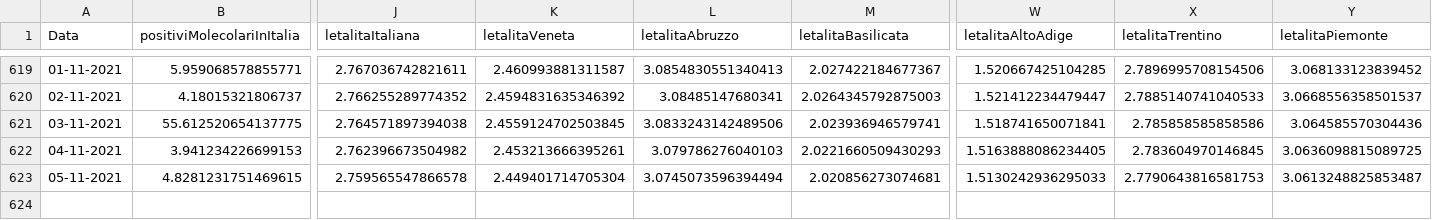
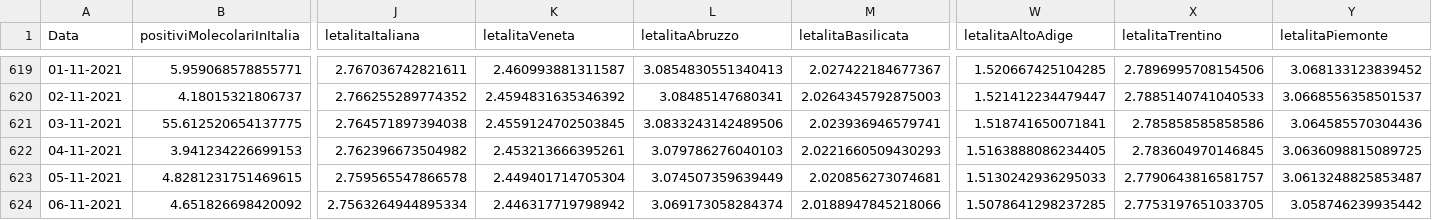
Before and after one commit to DigitalChriAri/Covid, a CSV file: Covid19GraficiItaliaEVeneto.csv, drawn as a sheet; only a part is shown, gaps mark what is left out; rows hold the shown columns only; the diff names each change by its address in the sheet, - before the commit and + after, or states it on an @@ line.

```diff
--- a/Covid19GraficiItaliaEVeneto.csv
+++ b/Covid19GraficiItaliaEVeneto.csv
-L623 (letalitaAbruzzo): 3.0745073596394494
+L623 (letalitaAbruzzo): 3.074507359639449
-X623 (letalitaTrentino): 2.7790643816581753
+X623 (letalitaTrentino): 2.7790643816581757
+row 624: 06-11-2021 | 4.651826698420092 | 2.7563264944895334 | 2.446317719798942 | 3.069173058284374 | 2.0188947845218066 | 1.5078641298237285 | 2.7753197651033705 | 3.058746239935442
```
Also changed, not shown: Covid19GraficiTamponiTotaliItaliaEVeneto.csv.
